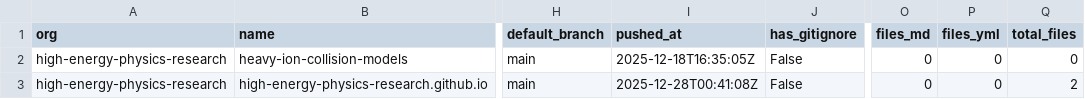
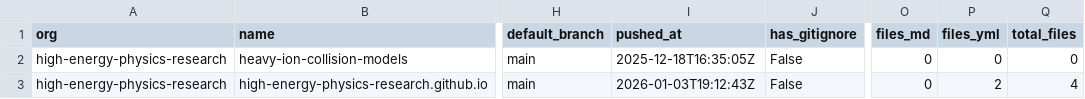
Before and after one commit to naavilam/naavilam.github.io, a CSV file: reports/high-energy/org-audit.csv, drawn as a sheet; only a part is shown, gaps mark what is left out; the diff names each change by its address in the sheet, - before the commit and + after, or states it on an @@ line.

```diff
--- a/reports/high-energy/org-audit.csv
+++ b/reports/high-energy/org-audit.csv
-I3 (pushed_at): 2025-12-28T00:41:08Z
+I3 (pushed_at): 2026-01-03T19:12:43Z
-P3 (files_yml): 0
+P3 (files_yml): 2
-Q3 (total_files): 2
+Q3 (total_files): 4
```
Also changed, not shown: 4 other files.
